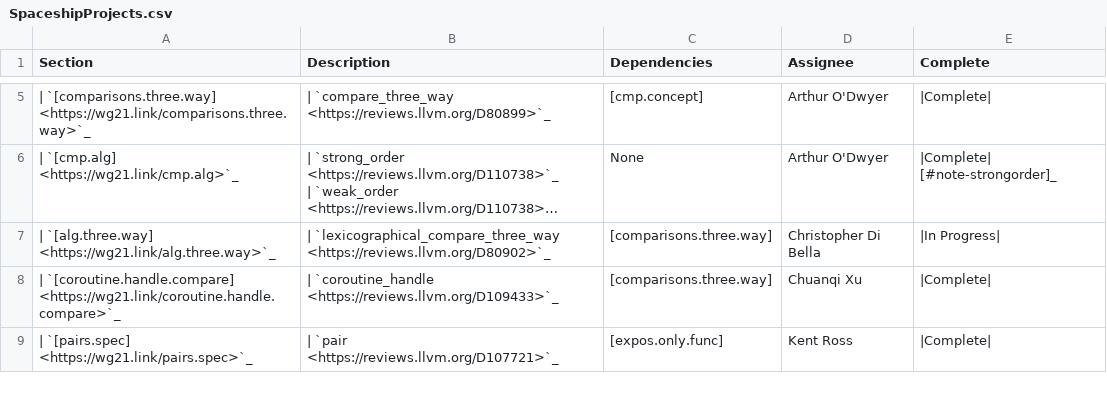
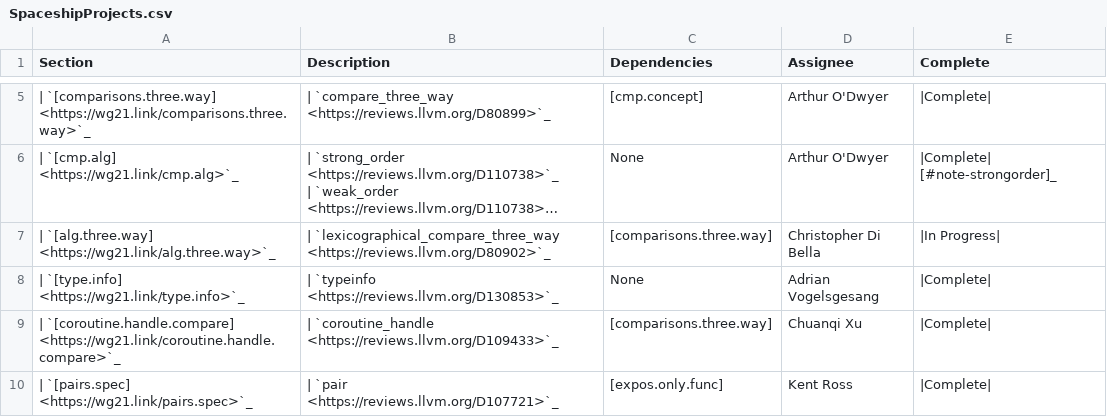
Before and after one commit to open-vela/nuttx_libs_libxx_libcxx, a CSV file: docs/Status/SpaceshipProjects.csv, drawn as a sheet; only a part is shown, gaps mark what is left out; long unchanged cells end in ….

Commit message:
[libc++] Remove `operator!=` from `type_info` in C++20
Implements part of:

* P1614R2 The Mothership has Landed

Reviewed By: #libc, Mordante

Differential Revision: https://reviews.llvm.org/D130853

```diff
--- a/docs/Status/SpaceshipProjects.csv
+++ b/docs/Status/SpaceshipProjects.csv
@@ -14,2 +14,3 @@ Section,Description,Dependencies,Assignee,Complete
 | `[alg.three.way] <https://wg21.link/alg.three.way>`_,| `lexicographical_compare_three_way <https://reviews.llvm.org/D80902>`_,[comparisons.three.way],Christopher Di Bella,|In Progress|
+| `[type.info] <https://wg21.link/type.info>`_,| `typeinfo <https://reviews.llvm.org/D130853>`_,None,Adrian Vogelsgesang,|Complete|
 | `[coroutine.handle.compare] <https://wg21.link/coroutine.handle.compare>`_,| `coroutine_handle <https://reviews.llvm.org/D109433>`_,[comparisons.three.way],Chuanqi Xu,|Complete|
```
Also changed, not shown: 1 other file.
